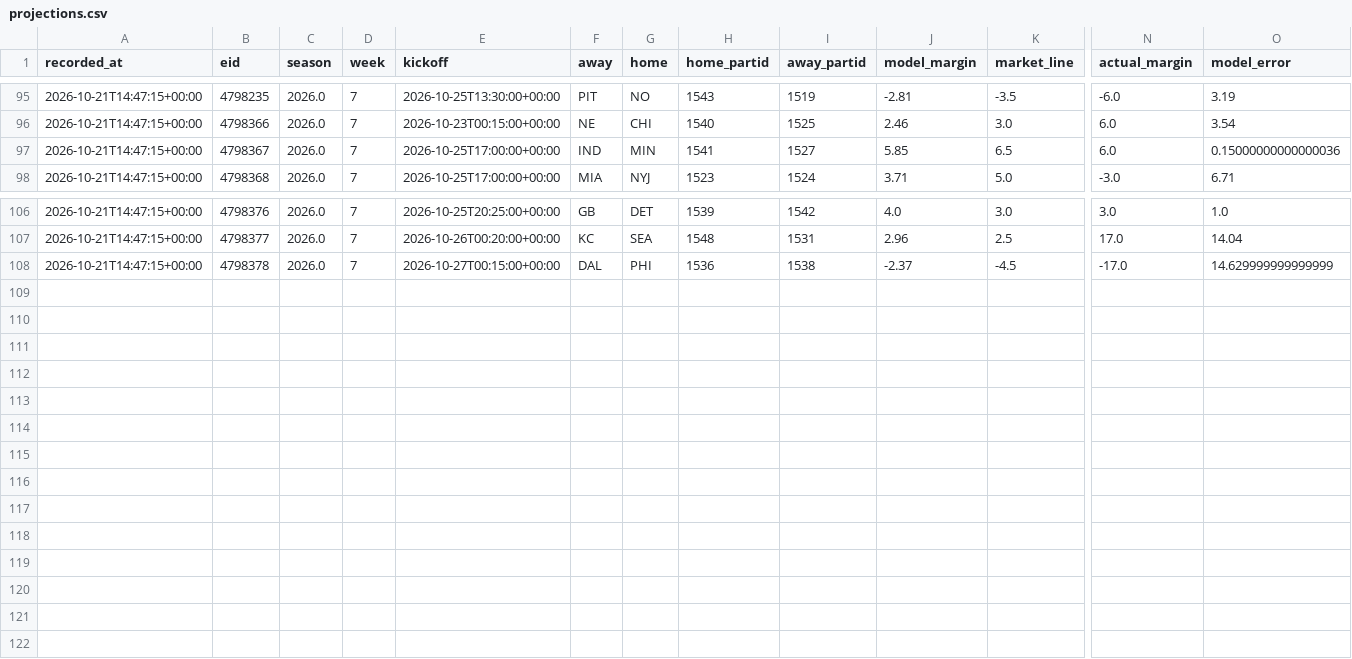
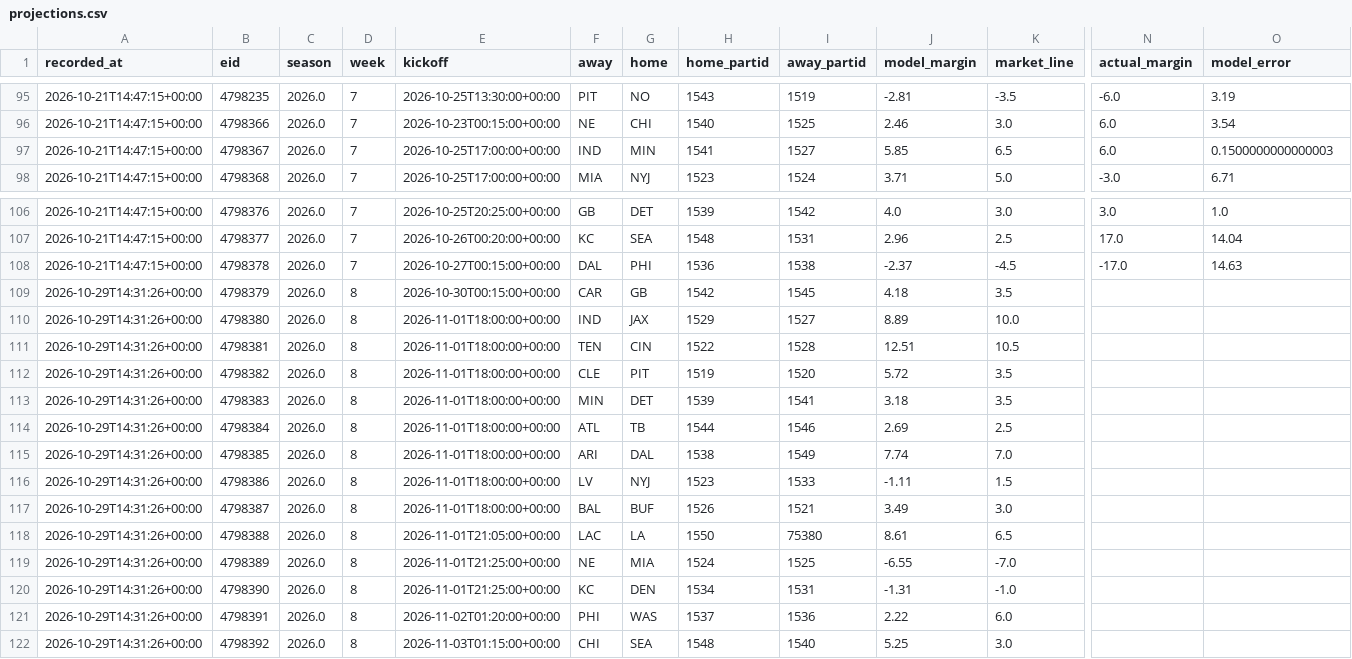
Before and after one commit to locodelamatacoco/sports-app1.1, a CSV file: model/output/projections.csv, drawn as a sheet; only a part is shown, gaps mark what is left out; rows hold the shown columns only; the diff names each change by its address in the sheet, - before the commit and + after, or states it on an @@ line.

```diff
--- a/model/output/projections.csv
+++ b/model/output/projections.csv
-O97 (model_error): 0.15000000000000036
+O97 (model_error): 0.1500000000000003
-O108 (model_error): 14.629999999999999
+O108 (model_error): 14.63
+row 109: 2026-10-29T14:31:26+00:00 | 4798379 | 2026.0 | 8 | 2026-10-30T00:15:00+00:00 | CAR | GB | 1542 | 1545 | 4.18 | 3.5
+row 110: 2026-10-29T14:31:26+00:00 | 4798380 | 2026.0 | 8 | 2026-11-01T18:00:00+00:00 | IND | JAX | 1529 | 1527 | 8.89 | 10.0
+row 111: 2026-10-29T14:31:26+00:00 | 4798381 | 2026.0 | 8 | 2026-11-01T18:00:00+00:00 | TEN | CIN | 1522 | 1528 | 12.51 | 10.5
+row 112: 2026-10-29T14:31:26+00:00 | 4798382 | 2026.0 | 8 | 2026-11-01T18:00:00+00:00 | CLE | PIT | 1519 | 1520 | 5.72 | 3.5
+row 113: 2026-10-29T14:31:26+00:00 | 4798383 | 2026.0 | 8 | 2026-11-01T18:00:00+00:00 | MIN | DET | 1539 | 1541 | 3.18 | 3.5
+row 114: 2026-10-29T14:31:26+00:00 | 4798384 | 2026.0 | 8 | 2026-11-01T18:00:00+00:00 | ATL | TB | 1544 | 1546 | 2.69 | 2.5
+row 115: 2026-10-29T14:31:26+00:00 | 4798385 | 2026.0 | 8 | 2026-11-01T18:00:00+00:00 | ARI | DAL | 1538 | 1549 | 7.74 | 7.0
+row 116: 2026-10-29T14:31:26+00:00 | 4798386 | 2026.0 | 8 | 2026-11-01T18:00:00+00:00 | LV | NYJ | 1523 | 1533 | -1.11 | 1.5
+row 117: 2026-10-29T14:31:26+00:00 | 4798387 | 2026.0 | 8 | 2026-11-01T18:00:00+00:00 | BAL | BUF | 1526 | 1521 | 3.49 | 3.0
+row 118: 2026-10-29T14:31:26+00:00 | 4798388 | 2026.0 | 8 | 2026-11-01T21:05:00+00:00 | LAC | LA | 1550 | 75380 | 8.61 | 6.5
+row 119: 2026-10-29T14:31:26+00:00 | 4798389 | 2026.0 | 8 | 2026-11-01T21:25:00+00:00 | NE | MIA | 1524 | 1525 | -6.55 | -7.0
+row 120: 2026-10-29T14:31:26+00:00 | 4798390 | 2026.0 | 8 | 2026-11-01T21:25:00+00:00 | KC | DEN | 1534 | 1531 | -1.31 | -1.0
+row 121: 2026-10-29T14:31:26+00:00 | 4798391 | 2026.0 | 8 | 2026-11-02T01:20:00+00:00 | PHI | WAS | 1537 | 1536 | 2.22 | 6.0
+row 122: 2026-10-29T14:31:26+00:00 | 4798392 | 2026.0 | 8 | 2026-11-03T01:15:00+00:00 | CHI | SEA | 1548 | 1540 | 5.25 | 3.0
```
Also changed, not shown: model/output/ledger.csv.
